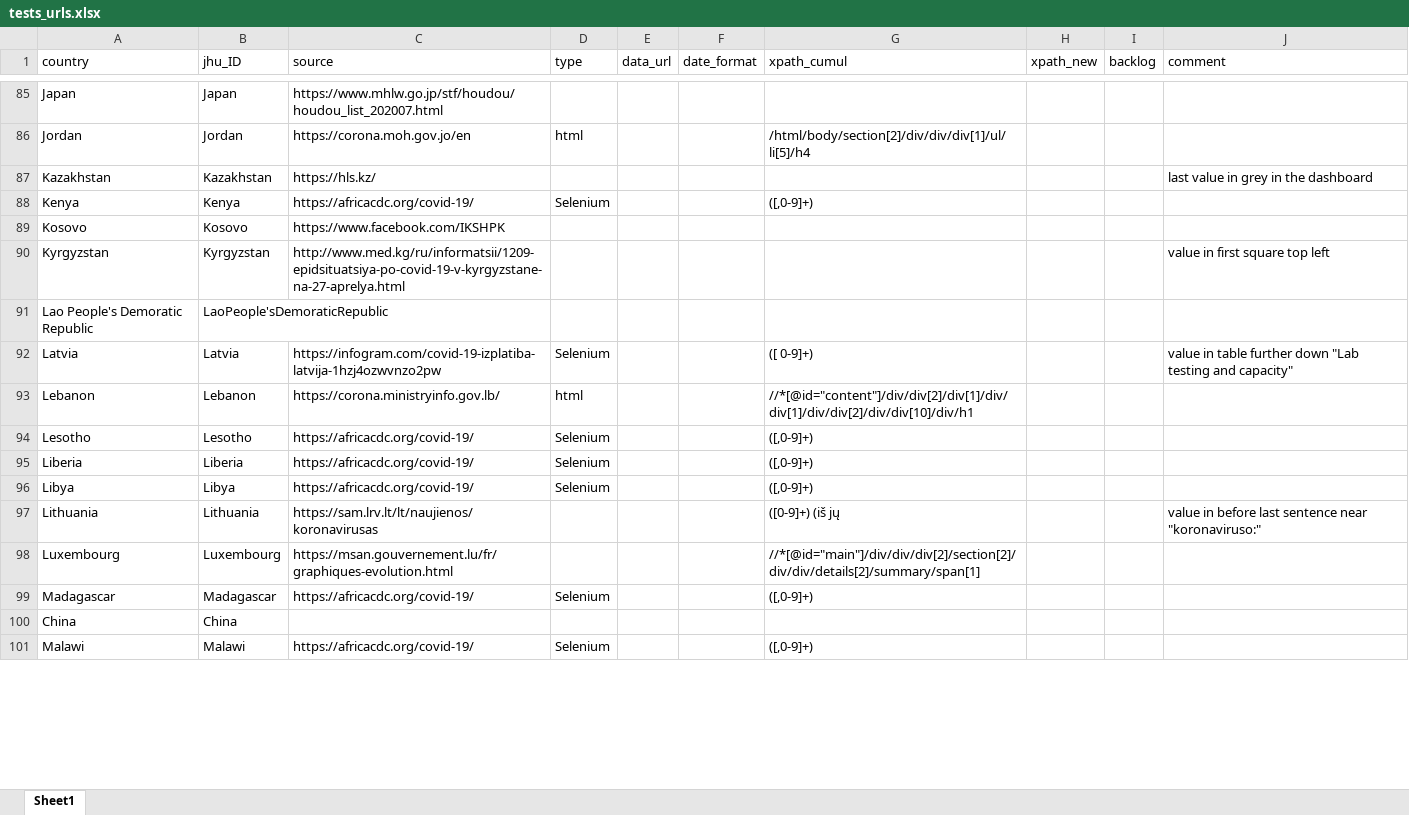
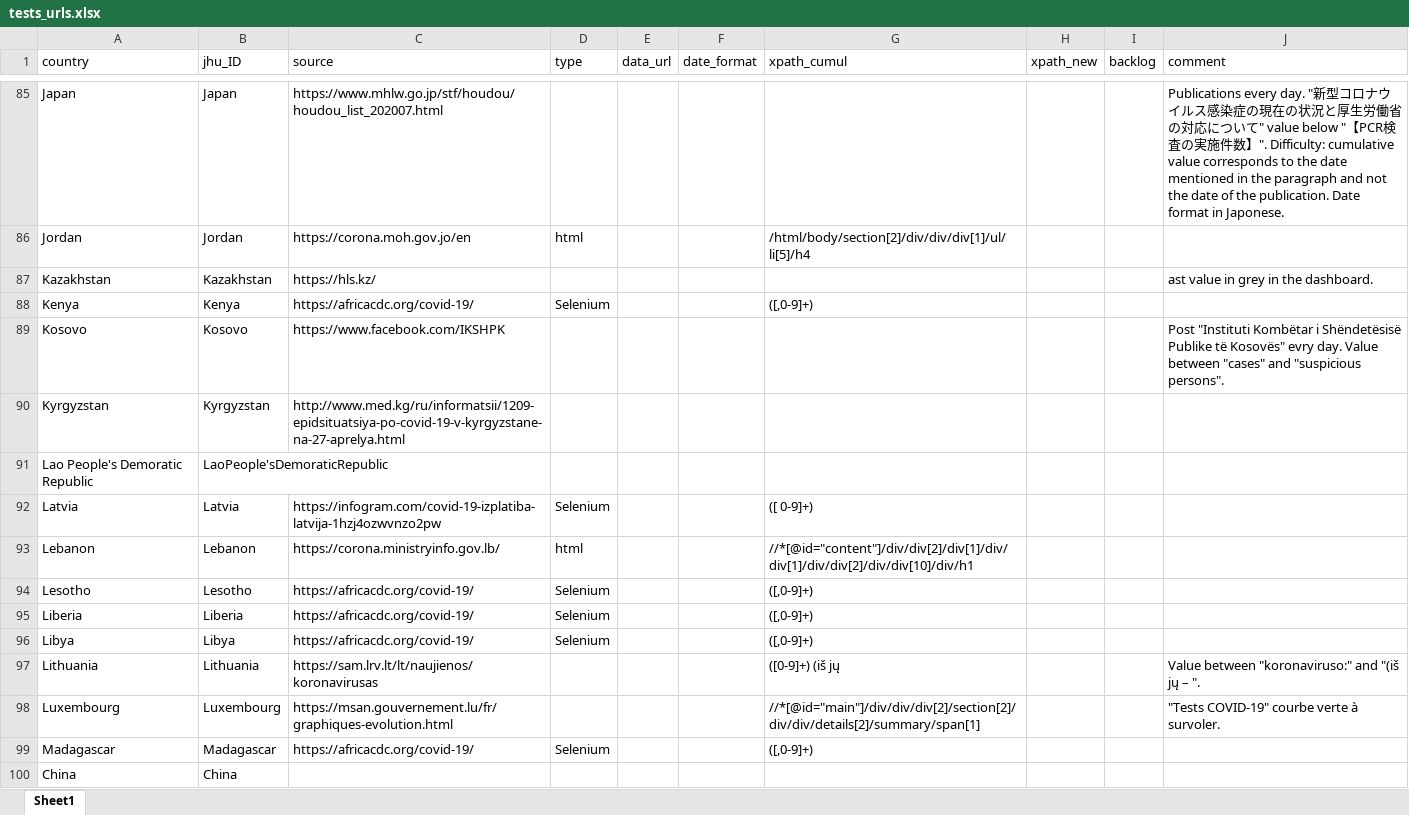
Before and after one commit to finddx/FINDCov19TrackerData, an Excel workbook: manual/tests_urls.xlsx, sheet Sheet1, drawn as a sheet; only a part is shown, gaps mark what is left out; the shorter side is filled out with more unchanged rows; values as stored, in another font and other column widths than the file's, no cell formats; the diff covers the shown part only; the diff names each change by its address in the sheet, - before the commit and + after, or states it on an @@ line.

```diff
--- a/manual/tests_urls.xlsx (sheet Sheet1)
+++ b/manual/tests_urls.xlsx (sheet Sheet1)
-J85 (comment): (empty)
+J85 (comment): Publications every day. "新型コロナウイルス感染症の現在の状況と厚生労働省の対応について" value below "【PCR検査の実施件数】". Difficulty: cumulative value corresponds to the date mentioned in the paragraph and not the date of the publication. Date format in Japonese.
-J87 (comment): last value in grey in the dashboard
+J87 (comment): ast value in grey in the dashboard.
-J89 (comment): (empty)
+J89 (comment): Post "Instituti Kombëtar i Shëndetësisë Publike të Kosovës" evry day. Value between "cases" and "suspicious persons".
-J90 (comment): value in first square top left
+J90 (comment): (empty)
-J92 (comment): value in table further down "Lab testing and capacity"
+J92 (comment): (empty)
-J97 (comment): value in before last sentence near "koronaviruso:"
+J97 (comment): Value between "koronaviruso:" and "(iš jų – ".
-J98 (comment): (empty)
+J98 (comment): "Tests COVID-19" courbe verte à survoler.
```
Also changed, not shown: 104 edited cells elsewhere in this sheet, cell formats.
